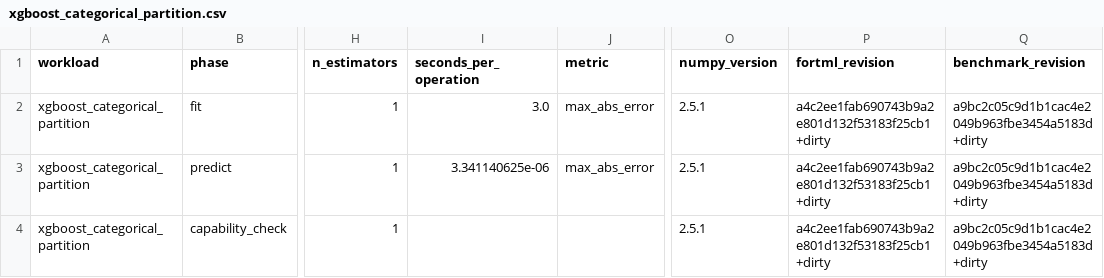
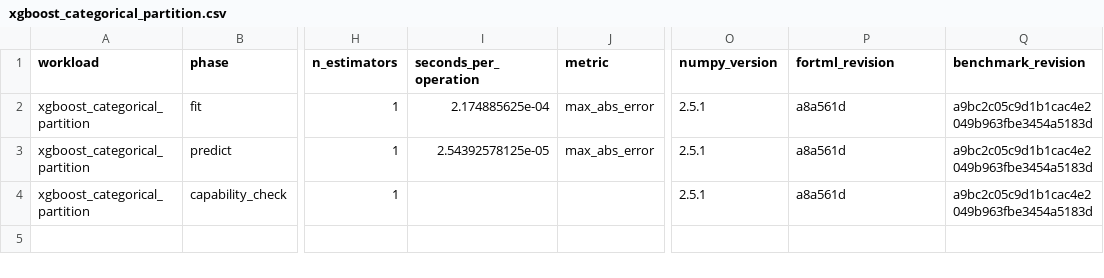
Before and after one commit to lazy-fortran/fortml-bench, a CSV file: results/xgboost_categorical_partition.csv, drawn as a sheet; only a part is shown, gaps mark what is left out; the diff names each change by its address in the sheet, - before the commit and + after, or states it on an @@ line.

Commit message:
bench: repin exhaustive categorical evidence

```diff
--- a/results/xgboost_categorical_partition.csv
+++ b/results/xgboost_categorical_partition.csv
-I2 (seconds_per_operation): 3.0
+I2 (seconds_per_operation): 2.174885625e-04
-P2:P4 (fortml_revision): a4c2ee1fab690743b9a2e801d132f53183f25cb1+dirty
+P2:P4 (fortml_revision): a8a561d
-Q2:Q4 (benchmark_revision): a9bc2c05c9d1b1cac4e2049b963fbe3454a5183d+dirty
+Q2:Q4 (benchmark_revision): a9bc2c05c9d1b1cac4e2049b963fbe3454a5183d
-I3 (seconds_per_operation): 3.341140625e-06
+I3 (seconds_per_operation): 2.54392578125e-05
```
